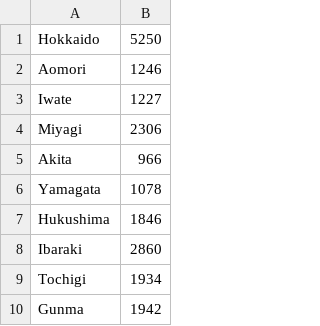
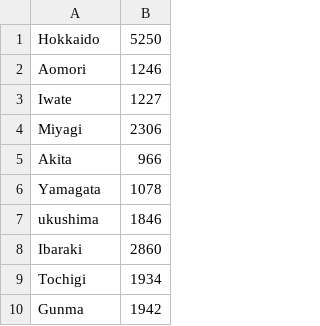
Before and after one commit to soozhin/World-Information-Map, a CSV file: PBLproject/worldmap/static/csv/JapanPopulationData.csv, drawn as a sheet; only a part is shown.

Commit message:
HukushimaからFukushimaへ
ローマ字は難しいですね．

```diff
--- a/PBLproject/worldmap/static/csv/JapanPopulationData.csv
+++ b/PBLproject/worldmap/static/csv/JapanPopulationData.csv
@@ -6,3 +6,3 @@ Akita,966
 Yamagata,1078
-Hukushima,1846
+ukushima,1846
 Ibaraki,2860
```
